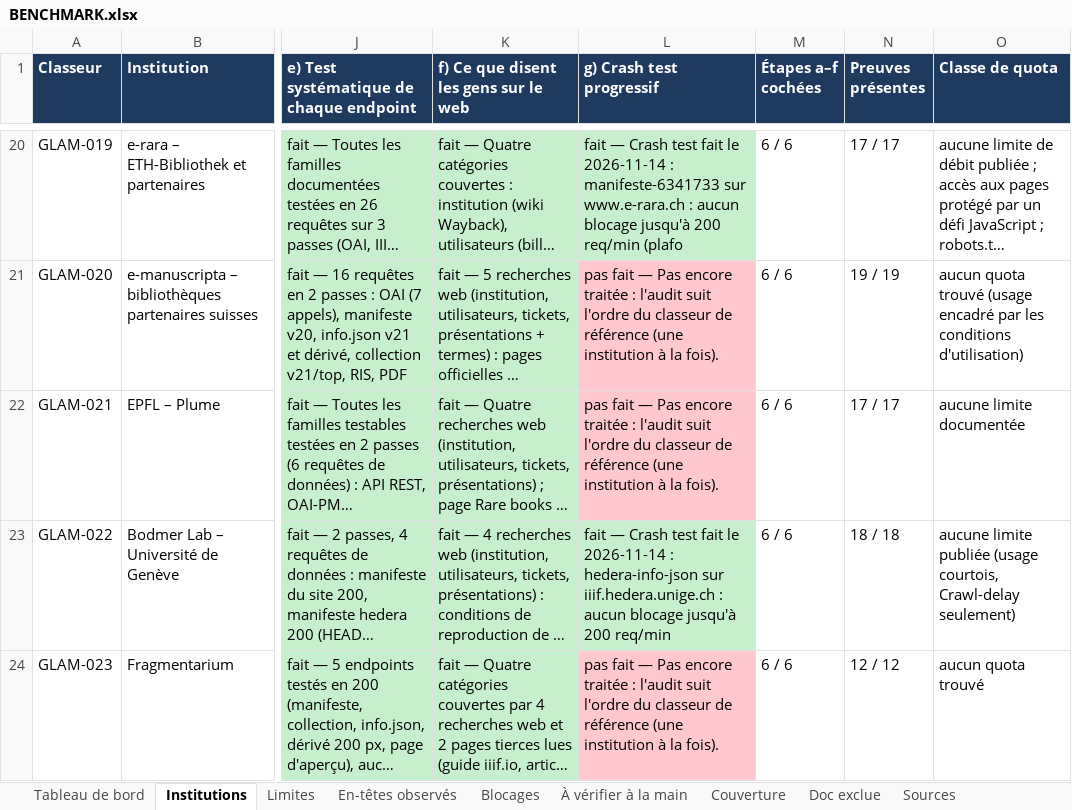
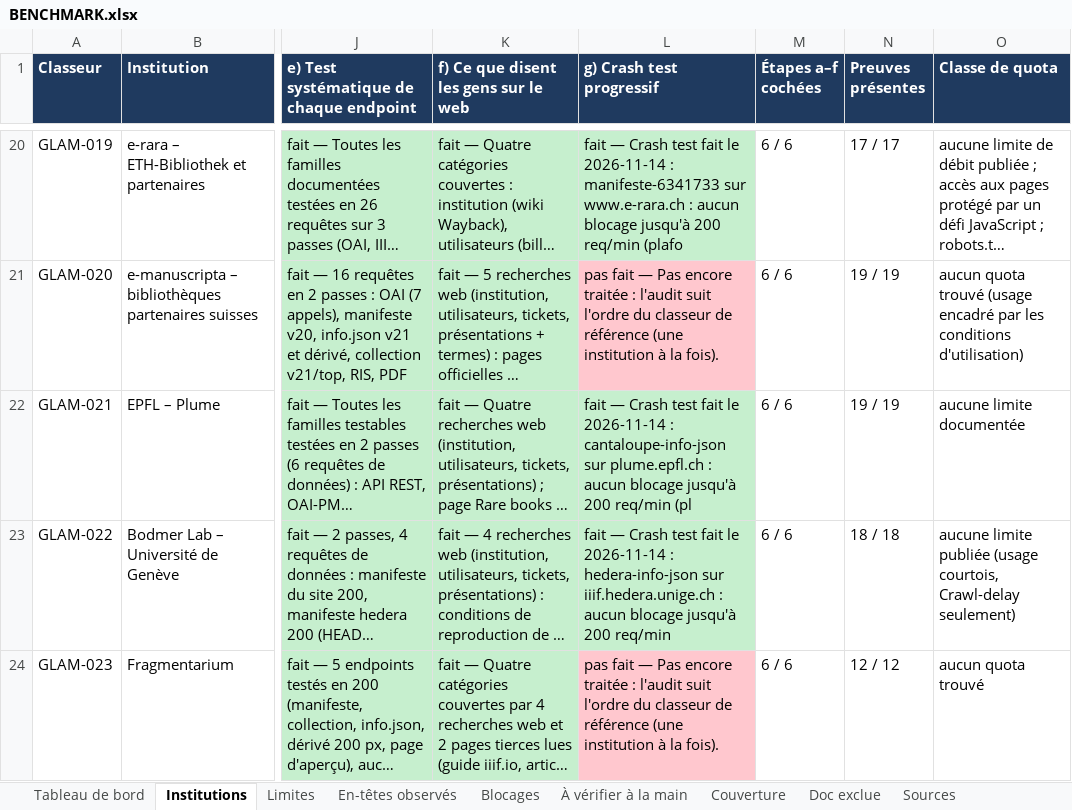
Before and after one commit to maribakulj/Veille-API-IIIF, an Excel workbook: BENCHMARK.xlsx, sheet Institutions, drawn as a sheet; only a part is shown, gaps mark what is left out; long unchanged cells end in …; values as stored, in another font and other column widths than the file's, no borders; the diff names each change by its address in the sheet, - before the commit and + after, or states it on an @@ line.

```diff
--- a/BENCHMARK.xlsx (sheet Institutions)
+++ b/BENCHMARK.xlsx (sheet Institutions)
-L22 (g) Crash test progressif): pas fait — Pas encore traitée : l'audit suit l'ordre du classeur de référence (une institution à la fois).
+L22 (g) Crash test progressif): fait — Crash test fait le 2026-11-14 : cantaloupe-info-json sur plume.epfl.ch : aucun blocage jusqu'à 200 req/min (pl
-L22 fill: #FFC7CE
+L22 fill: #C6EFCE
-N22 (Preuves présentes): 17 / 17
+N22 (Preuves présentes): 19 / 19
```
Also changed, not shown: sheet Preuves, sheet Tableau de bord, sheet Journal, sheet Couverture, 5 other files.
